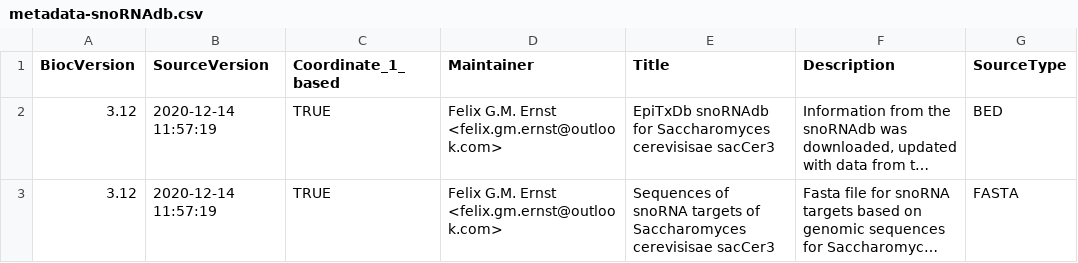
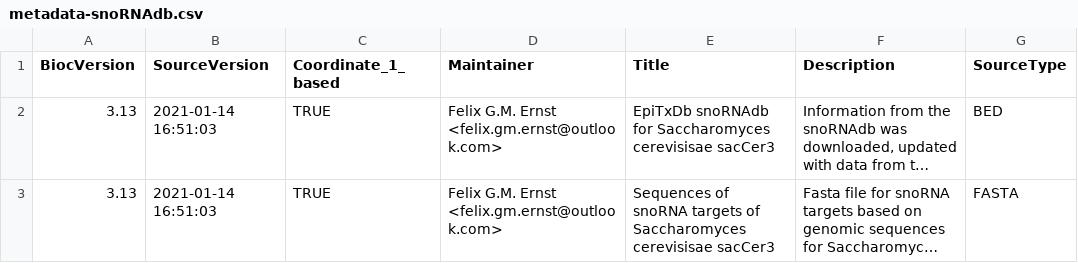
Before and after one commit to FelixErnst/EpiTxDb.Sc.sacCer3, a CSV file: inst/extdata/metadata-snoRNAdb.csv, drawn as a sheet; only a part is shown; long unchanged cells end in …; the diff names each change by its address in the sheet, - before the commit and + after, or states it on an @@ line.

Commit message:
added EHub references and corrected BiocVersion dependency for snoRNAdb data

```diff
--- a/inst/extdata/metadata-snoRNAdb.csv
+++ b/inst/extdata/metadata-snoRNAdb.csv
-A2:A3 (BiocVersion): 3.12
+A2:A3 (BiocVersion): 3.13
-B2:B3 (SourceVersion): 2020-12-14 11:57:19
+B2:B3 (SourceVersion): 2021-01-14 16:51:03
```
Also changed, not shown: 3 other files.
